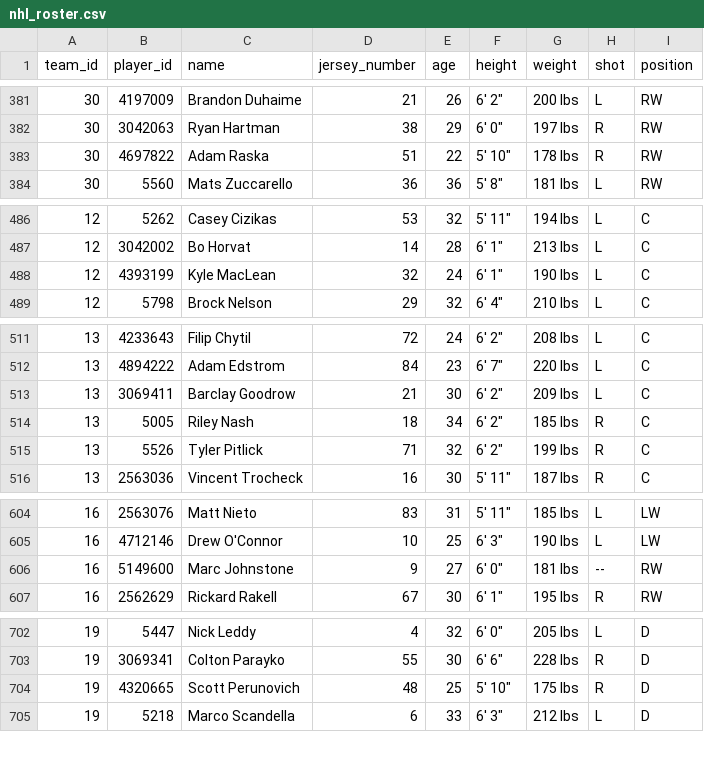
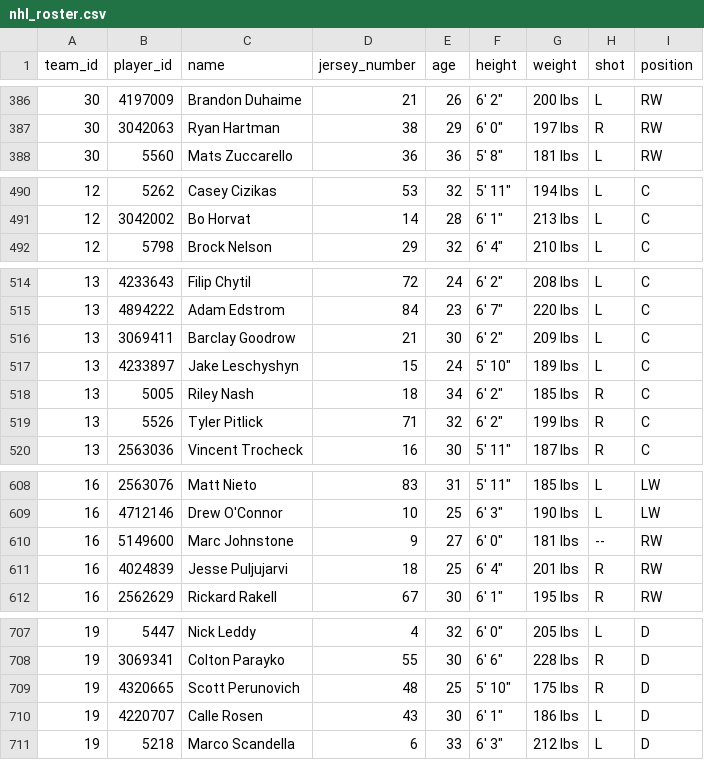
Before and after one commit to pkjoshua/boltstheover, a CSV file: assets/team_rosters/nhl_roster.csv, drawn as a sheet; only a part is shown, gaps mark what is left out; the diff covers the shown part only.

```diff
--- a/assets/team_rosters/nhl_roster.csv
+++ b/assets/team_rosters/nhl_roster.csv
@@ -382,3 +387,2 @@ team_id,player_id,name,jersey_number,age,height,weight,shot,position
 30,3042063,Ryan Hartman,38,29,"6' 0""",197 lbs,R,RW
-30,4697822,Adam Raska,51,22,"5' 10""",178 lbs,R,RW
 30,5560,Mats Zuccarello,36,36,"5' 8""",181 lbs,L,RW
@@ -487,3 +491,2 @@ team_id,player_id,name,jersey_number,age,height,weight,shot,position
 12,3042002,Bo Horvat,14,28,"6' 1""",213 lbs,L,C
-12,4393199,Kyle MacLean,32,24,"6' 1""",190 lbs,L,C
 12,5798,Brock Nelson,29,32,"6' 4""",210 lbs,L,C
@@ -513,2 +516,3 @@ team_id,player_id,name,jersey_number,age,height,weight,shot,position
 13,3069411,Barclay Goodrow,21,30,"6' 2""",209 lbs,L,C
+13,4233897,Jake Leschyshyn,15,24,"5' 10""",189 lbs,L,C
 13,5005,Riley Nash,18,34,"6' 2""",185 lbs,R,C
@@ -606,2 +610,3 @@ team_id,player_id,name,jersey_number,age,height,weight,shot,position
 16,5149600,Marc Johnstone,9,27,"6' 0""",181 lbs,--,RW
+16,4024839,Jesse Puljujarvi,18,25,"6' 4""",201 lbs,R,RW
 16,2562629,Rickard Rakell,67,30,"6' 1""",195 lbs,R,RW
@@ -704,2 +709,3 @@ team_id,player_id,name,jersey_number,age,height,weight,shot,position
 19,4320665,Scott Perunovich,48,25,"5' 10""",175 lbs,R,D
+19,4220707,Calle Rosen,43,30,"6' 1""",186 lbs,L,D
 19,5218,Marco Scandella,6,33,"6' 3""",212 lbs,L,D
```
Also changed, not shown: 6 added rows, 3 removed rows and 9 edited cells elsewhere in this file, 12 other files.
